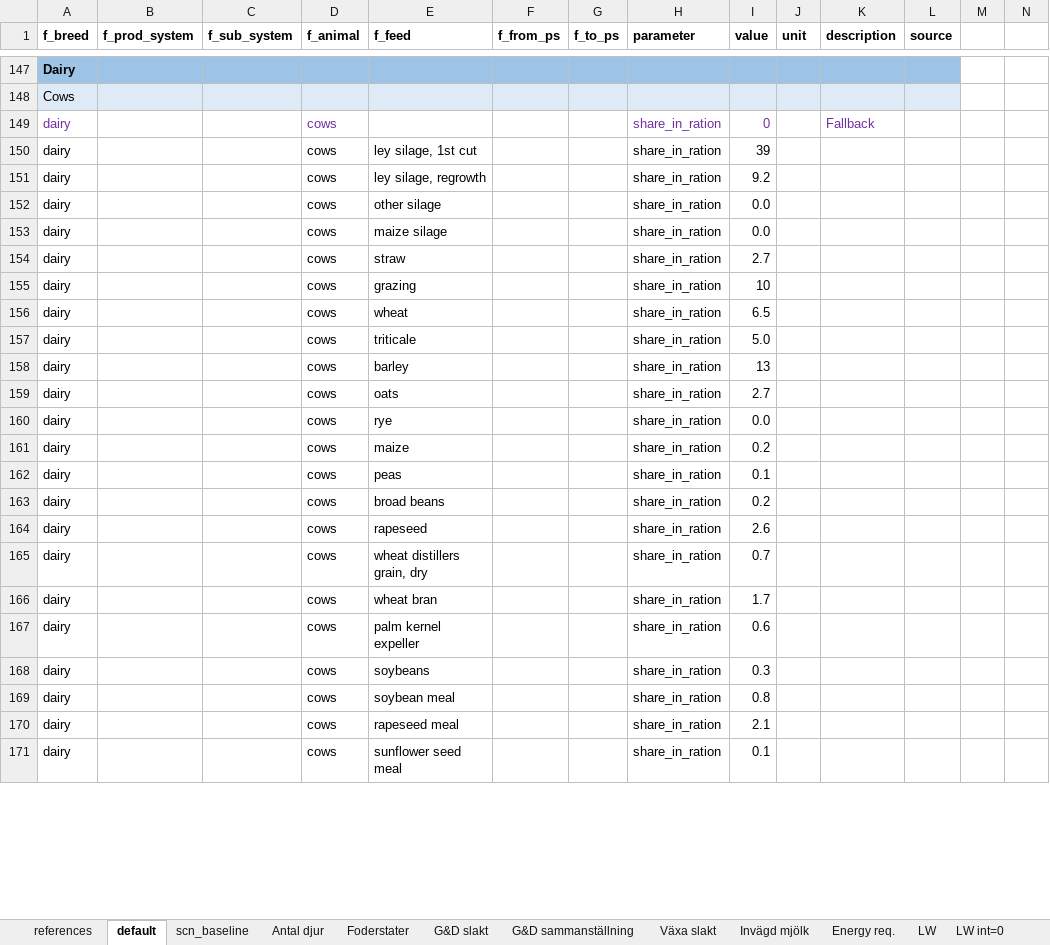
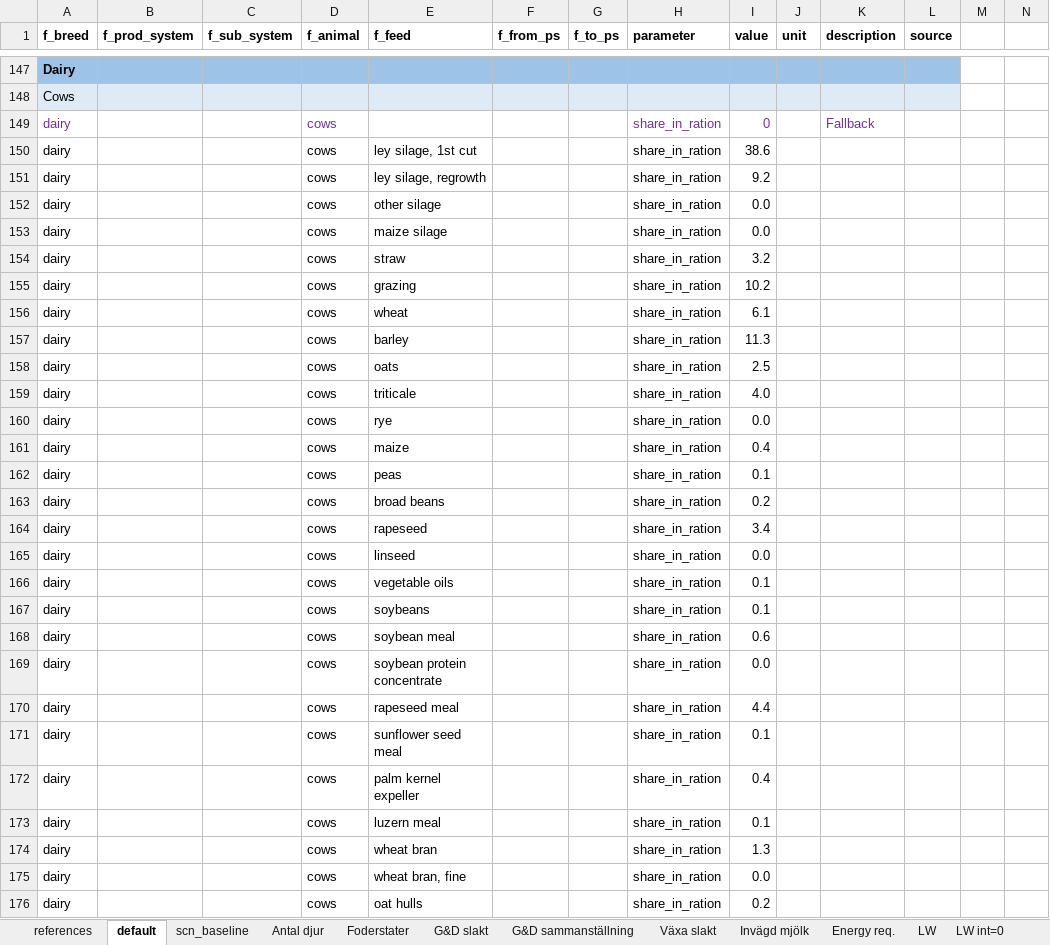
Before and after one commit to SLU-foodsystems/CIBUSmod, an Excel workbook: data/prod_parameters/CattleHerd.xlsx, sheet default, drawn as a sheet; only a part is shown, gaps mark what is left out; values as stored, in another font and other column widths than the file's, no borders; removed rows and columns are numbered as before the commit, all else as after; rows hold the shown columns only; the diff covers the shown part only; the diff names each change by its address in the sheet, - before the commit and + after, or states it on an @@ line.

Commit message:
WOrk on cattle feed rations

```diff
--- a/data/prod_parameters/CattleHerd.xlsx (sheet default)
+++ b/data/prod_parameters/CattleHerd.xlsx (sheet default)
-I150 (value): 39
+I150 (value): 38.6
-I154 (value): 2.7
+I154 (value): 3.2
-I155 (value): 10
+I155 (value): 10.2
-I156 (value): 6.5
+I156 (value): 6.1
-row 157: dairy |  |  | cows | triticale |  |  | share_in_ration | 5.0
-I157 (value): 13
+I157 (value): 11.3
-I158 (value): 2.7
+I158 (value): 2.5
+row 159: dairy |  |  | cows | triticale |  |  | share_in_ration | 4.0
-I161 (value): 0.2
+I161 (value): 0.4
-I164 (value): 2.6
+I164 (value): 3.4
-E165 (f_feed): wheat distillers grain, dry
+E165 (f_feed): linseed
-I165 (value): 0.7
+I165 (value): 0.0
-E166 (f_feed): wheat bran
+E166 (f_feed): vegetable oils
-I166 (value): 1.7
+I166 (value): 0.1
-E167 (f_feed): palm kernel expeller
+E167 (f_feed): soybeans
-I167 (value): 0.6
+I167 (value): 0.1
-E168 (f_feed): soybeans
+E168 (f_feed): soybean meal
-I168 (value): 0.3
+I168 (value): 0.6
-E169 (f_feed): soybean meal
+E169 (f_feed): soybean protein concentrate
-I169 (value): 0.8
+I169 (value): 0.0
-I170 (value): 2.1
+I170 (value): 4.4
+row 172: dairy |  |  | cows | palm kernel expeller |  |  | share_in_ration | 0.4
+row 173: dairy |  |  | cows | luzern meal |  |  | share_in_ration | 0.1
+row 174: dairy |  |  | cows | wheat bran |  |  | share_in_ration | 1.3
+row 175: dairy |  |  | cows | wheat bran, fine |  |  | share_in_ration | 0.0
+row 176: dairy |  |  | cows | oat hulls |  |  | share_in_ration | 0.2
```
Also changed, not shown: 187 added rows, 20 removed rows, 24 moved rows and 118 edited cells elsewhere in this sheet, sheet Foderstater, formulas that keep their value, charts or pictures, data/prod_parameters/FeedMgmt.xlsx, data/prod_parameters/PigHerd.xlsx, 5 other files.
